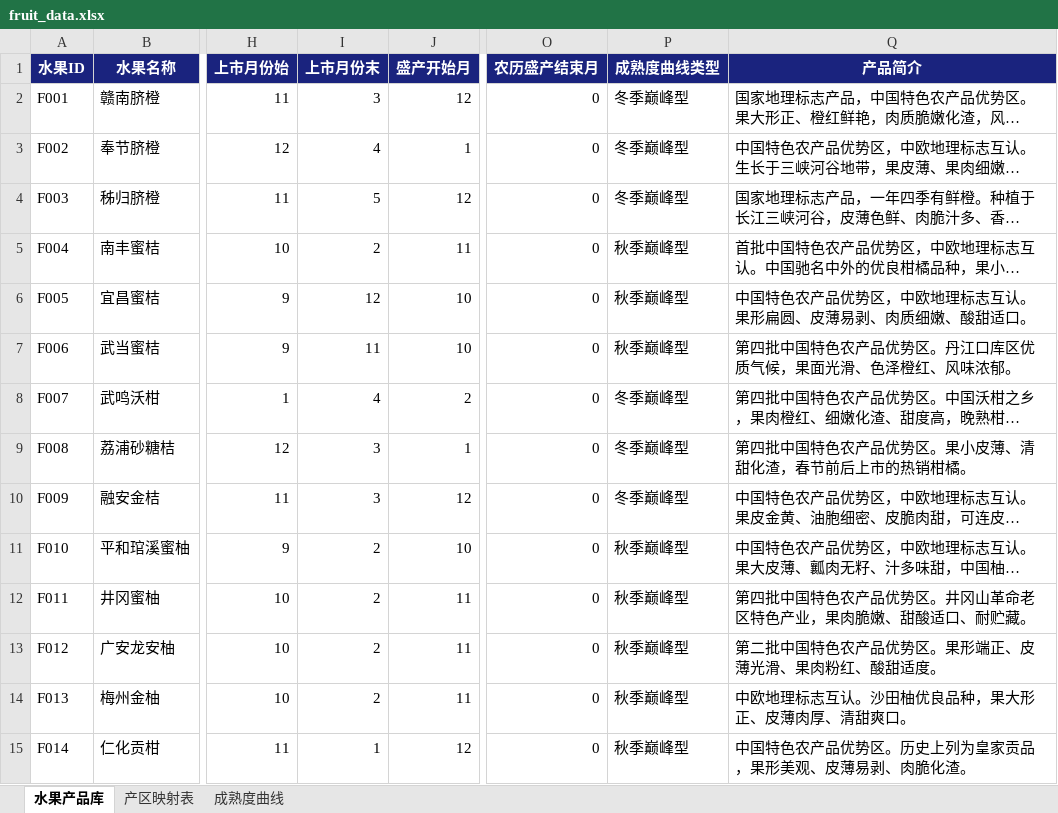
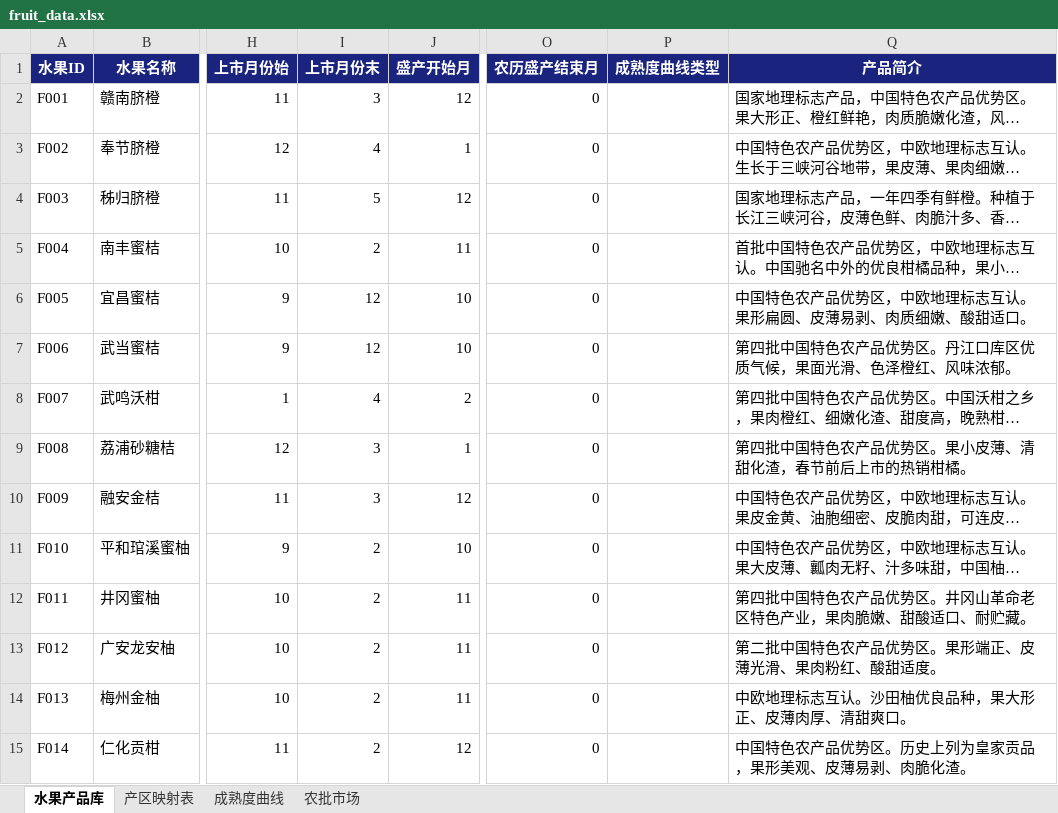
Before and after one commit to mamaohaui/fruit-ops, an Excel workbook: fruit_data.xlsx, sheet 水果产品库, drawn as a sheet; only a part is shown, gaps mark what is left out; long unchanged cells end in …; values as stored, in another font and other column widths than the file's, no borders; the diff covers the shown part only; the diff names each change by its address in the sheet, - before the commit and + after, or states it on an @@ line.

```diff
--- a/fruit_data.xlsx (sheet 水果产品库)
+++ b/fruit_data.xlsx (sheet 水果产品库)
+sheet tab: 农批市场
-P2:P4 (成熟度曲线类型): 冬季巅峰型
+P2:P4 (成熟度曲线类型): (empty)
-P5:P7 (成熟度曲线类型): 秋季巅峰型
+P5:P7 (成熟度曲线类型): (empty)
-I7 (上市月份末): 11
+I7 (上市月份末): 12
-P8:P10 (成熟度曲线类型): 冬季巅峰型
+P8:P10 (成熟度曲线类型): (empty)
-P11:P15 (成熟度曲线类型): 秋季巅峰型
+P11:P15 (成熟度曲线类型): (empty)
-I15 (上市月份末): 1
+I15 (上市月份末): 2
```
Also changed, not shown: 69 added rows, 8 removed rows and 249 edited cells elsewhere in this sheet, sheet 产区映射表, 7 other files.
